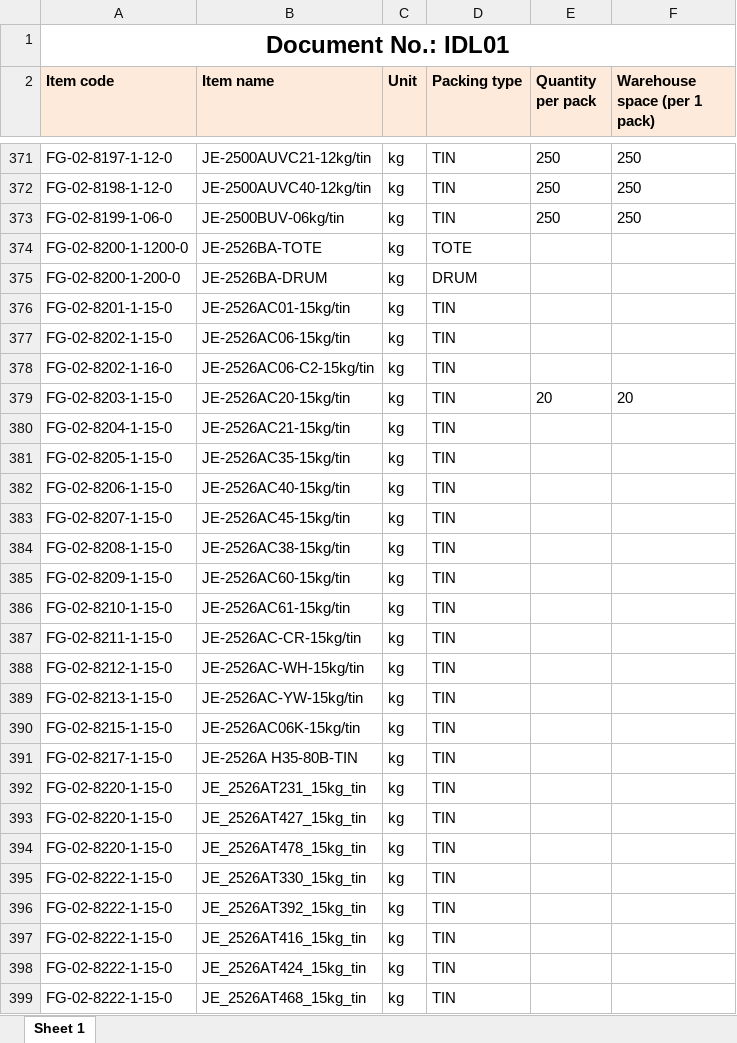
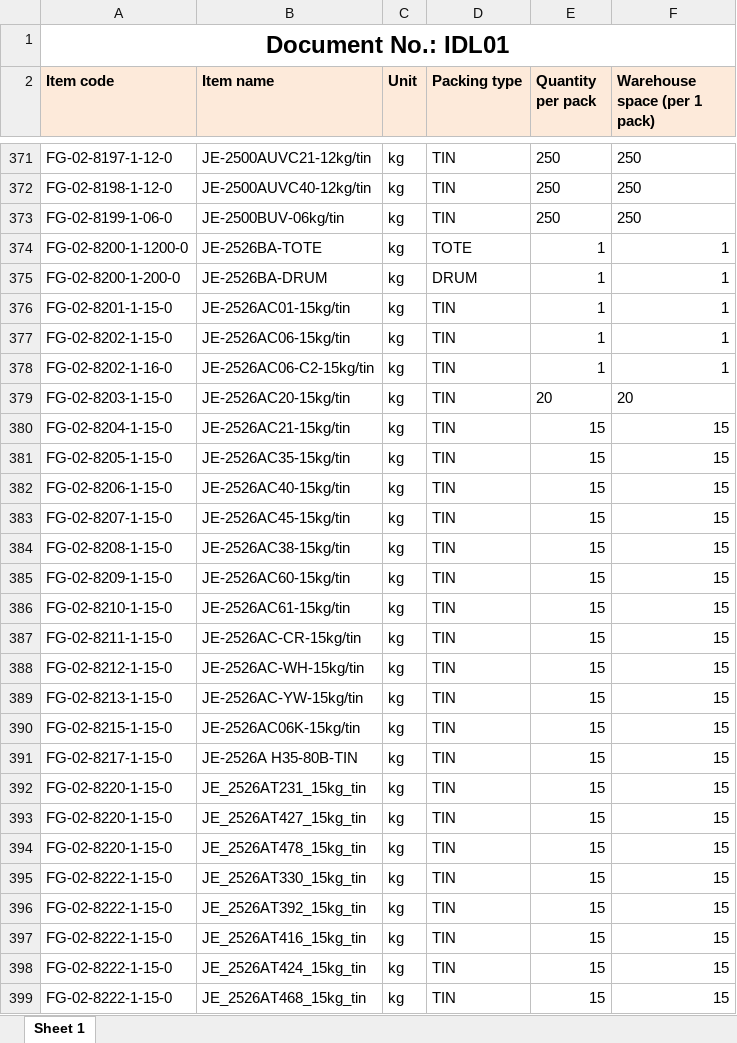
Before and after one commit to hoamee/NMVS, an Excel workbook: NMVS/uploads/IDL01_Item data list.xlsx, sheet Sheet 1, drawn as a sheet; only a part is shown, gaps mark what is left out; values as stored, in another font and other column widths than the file's, no borders; the diff covers the shown part only; the diff names each change by its address in the sheet, - before the commit and + after, or states it on an @@ line.

```diff
--- a/NMVS/uploads/IDL01_Item data list.xlsx (sheet Sheet 1)
+++ b/NMVS/uploads/IDL01_Item data list.xlsx (sheet Sheet 1)
-E374:E378 (Quantity per pack): (empty)
+E374:E378 (Quantity per pack): 1
-F374:F378 (Warehouse space (per 1 pack)): (empty)
+F374:F378 (Warehouse space (per 1 pack)): 1
-E380:E399 (Quantity per pack): (empty)
+E380:E399 (Quantity per pack): 15
-F380:F399 (Warehouse space (per 1 pack)): (empty)
+F380:F399 (Warehouse space (per 1 pack)): 15
```
Also changed, not shown: 288 edited cells and cell formats elsewhere in this sheet, 16 other files.
